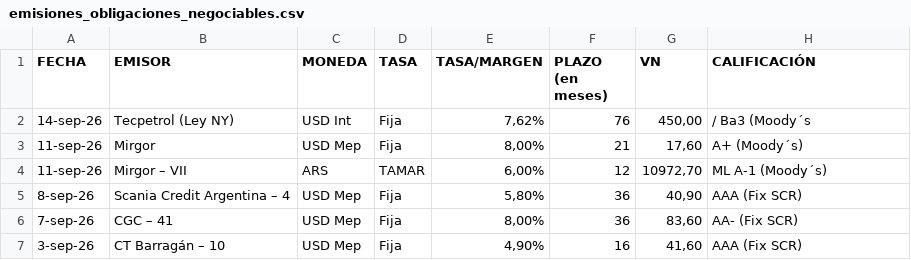
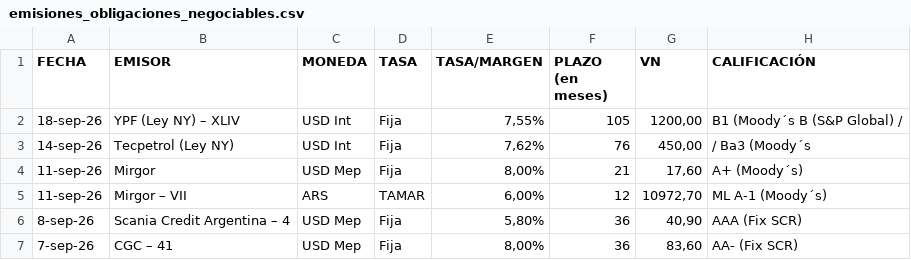
Before and after one commit to ramiellero/Caidas-de-deudas, a CSV file: Deals/emisiones_obligaciones_negociables.csv, drawn as a sheet; only a part is shown; the shorter side is filled out with more unchanged rows; the diff names each change by its address in the sheet, - before the commit and + after, or states it on an @@ line.

```diff
--- a/Deals/emisiones_obligaciones_negociables.csv
+++ b/Deals/emisiones_obligaciones_negociables.csv
+row 2: 18-sep-26 | YPF (Ley NY) – XLIV | USD Int | Fija | 7,55% | 105 | 1200,00 | B1 (Moody´s B (S&P Global) /
```
Also changed, not shown: Deals/emisiones_on_bajo_impacto.csv, StoneX/deals.csv, 4 other files.
